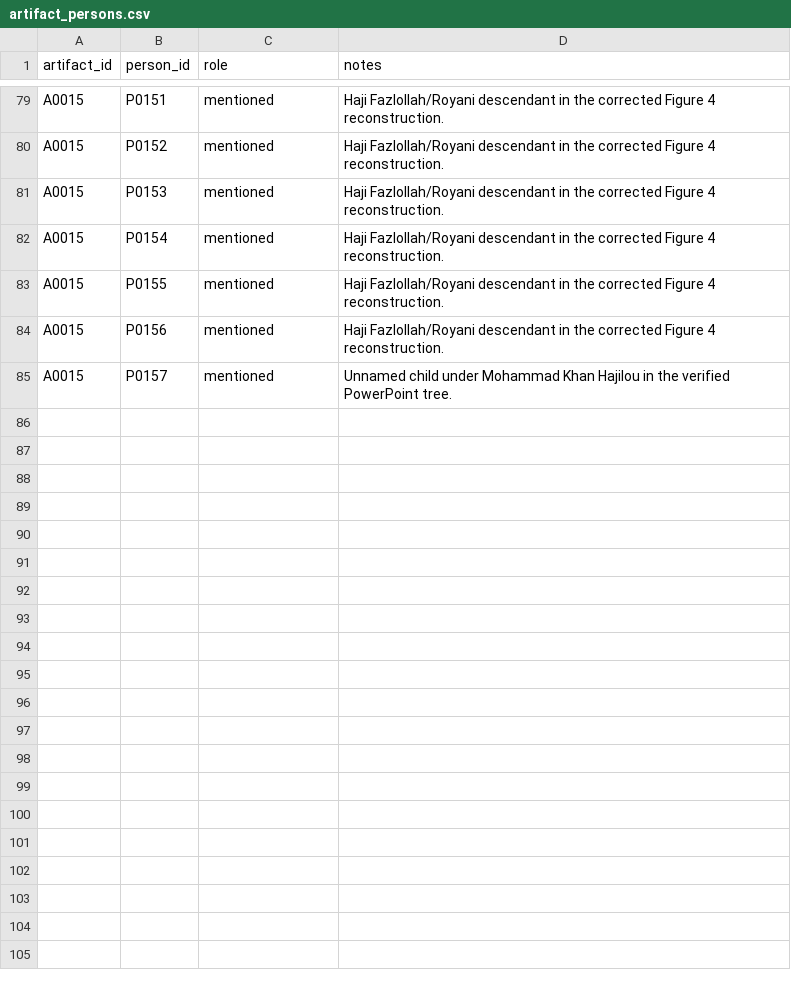
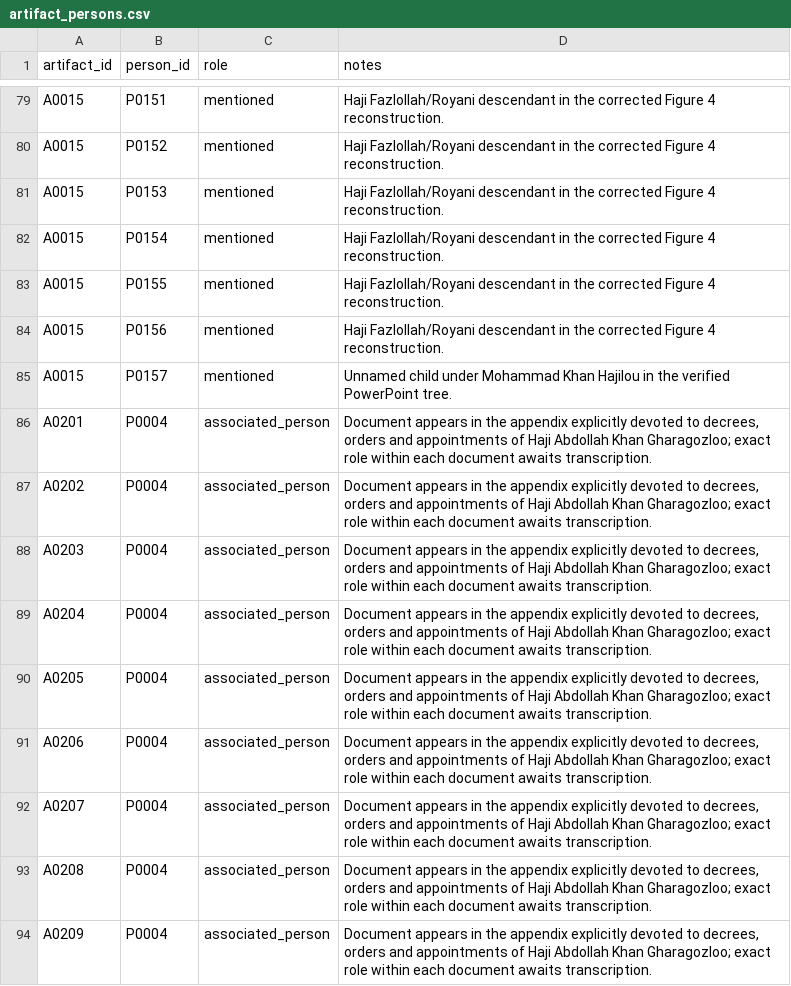
Before and after one commit to amirihoss-eng/Gharagozloo-Historical-Archive, a CSV file: Gharagozloo_Historical_Archive_v1_0_chapter3_complete/exports/artifact_persons.csv, drawn as a sheet; only a part is shown, gaps mark what is left out.

```diff
--- a/Gharagozloo_Historical_Archive_v1_0_chapter3_complete/exports/artifact_persons.csv
+++ b/Gharagozloo_Historical_Archive_v1_0_chapter3_complete/exports/artifact_persons.csv
@@ -85 +85,10 @@ A0015,P0156,mentioned,Haji Fazlollah/Royani descendant in the corrected Figure 4
 A0015,P0157,mentioned,Unnamed child under Mohammad Khan Hajilou in the verified PowerPoint tree.
+A0201,P0004,associated_person,"Document appears in the appendix explicitly devoted to decrees, orders and appointments of Haji Abdollah Khan Gharagozloo; exact role within each document awaits transcription."
+A0202,P0004,associated_person,"Document appears in the appendix explicitly devoted to decrees, orders and appointments of Haji Abdollah Khan Gharagozloo; exact role within each document awaits transcription."
+A0203,P0004,associated_person,"Document appears in the appendix explicitly devoted to decrees, orders and appointments of Haji Abdollah Khan Gharagozloo; exact role within each document awaits transcription."
+A0204,P0004,associated_person,"Document appears in the appendix explicitly devoted to decrees, orders and appointments of Haji Abdollah Khan Gharagozloo; exact role within each document awaits transcription."
+A0205,P0004,associated_person,"Document appears in the appendix explicitly devoted to decrees, orders and appointments of Haji Abdollah Khan Gharagozloo; exact role within each document awaits transcription."
+A0206,P0004,associated_person,"Document appears in the appendix explicitly devoted to decrees, orders and appointments of Haji Abdollah Khan Gharagozloo; exact role within each document awaits transcription."
+A0207,P0004,associated_person,"Document appears in the appendix explicitly devoted to decrees, orders and appointments of Haji Abdollah Khan Gharagozloo; exact role within each document awaits transcription."
+A0208,P0004,associated_person,"Document appears in the appendix explicitly devoted to decrees, orders and appointments of Haji Abdollah Khan Gharagozloo; exact role within each document awaits transcription."
+A0209,P0004,associated_person,"Document appears in the appendix explicitly devoted to decrees, orders and appointments of Haji Abdollah Khan Gharagozloo; exact role within each document awaits transcription."
```
Also changed, not shown: Gharagozloo_Historical_Archive_v1_0_chapter3_complete/exports/artifacts.csv, Gharagozloo_Historical_Archive_v1_0_chapter3_complete/exports/change_log.csv, 11 other files.
